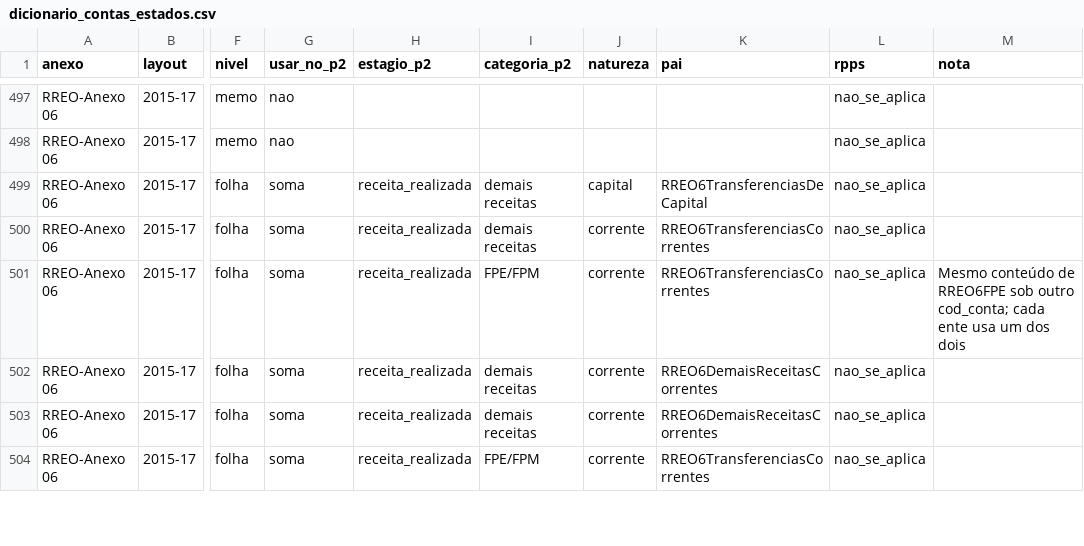
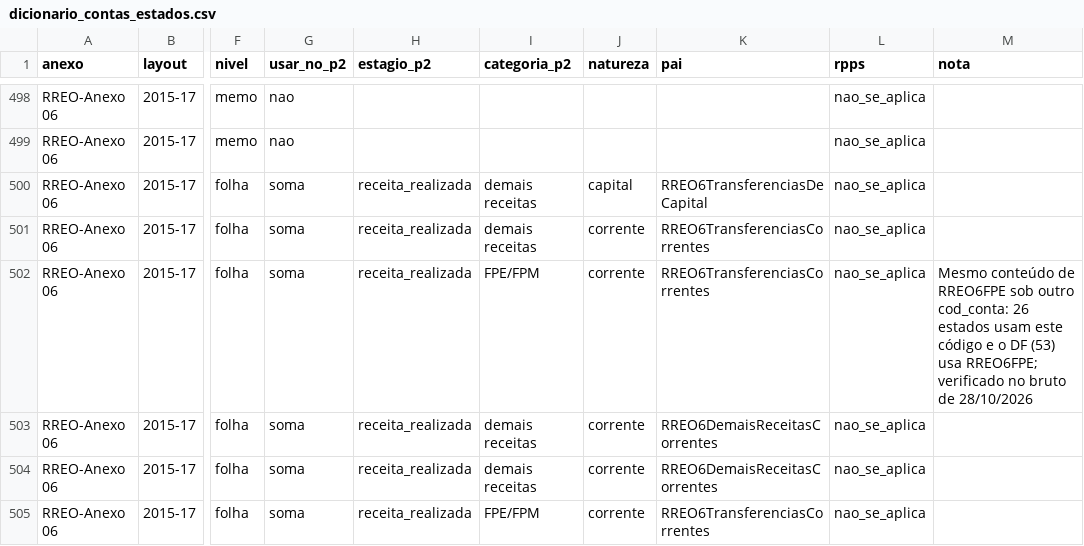
Before and after one commit to pedrobolt/Fiscal-Subnacional, a CSV file: data/dicionario_contas_estados.csv, drawn as a sheet; only a part is shown, gaps mark what is left out; addresses are those after the commit; the diff covers the shown part only; the diff names each change by its address in the sheet, - before the commit and + after, or states it on an @@ line.

Commit message:
Dicionario: FUNDEB, inversoes, reserva e FPM; protocolo do E5 em painel; verificacao do RREO pre-2015; CSV via fread/fwrite

```diff
--- a/data/dicionario_contas_estados.csv
+++ b/data/dicionario_contas_estados.csv
-M502 (nota): …sob outro cod_conta; cada ente usa um dos dois
+M502 (nota): …sob outro cod_conta: 26 estados usam este código e o DF (53) usa RREO6FPE; verificado no bruto de 28/10/2026
```
Also changed, not shown: 1 added row and 21 edited cells elsewhere in this file, 31 other files.
